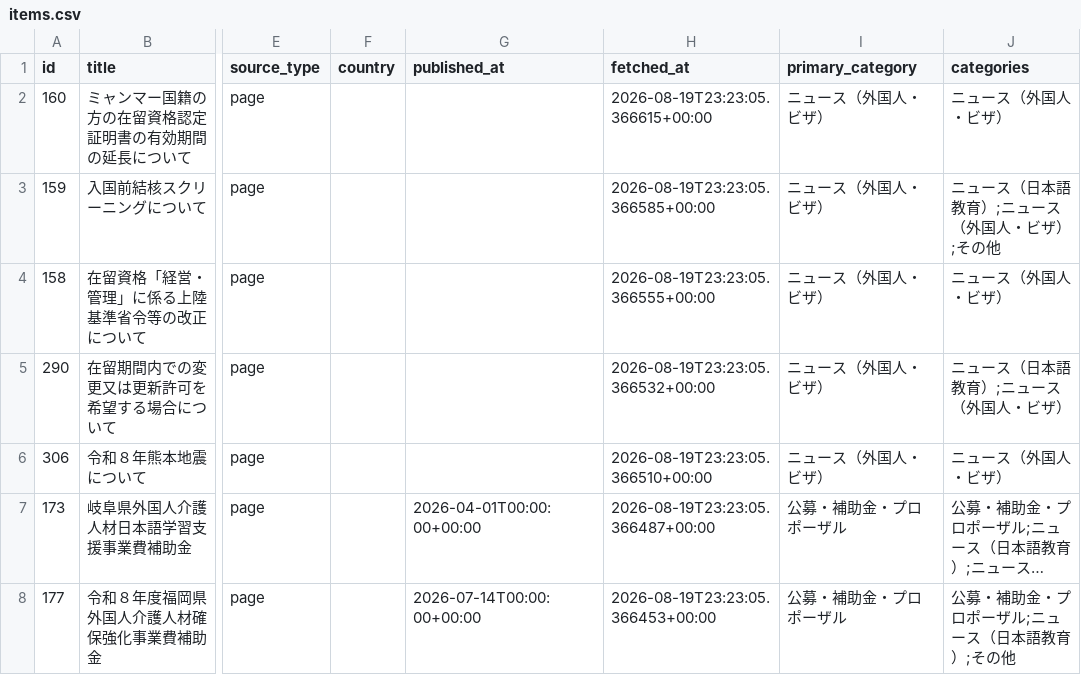
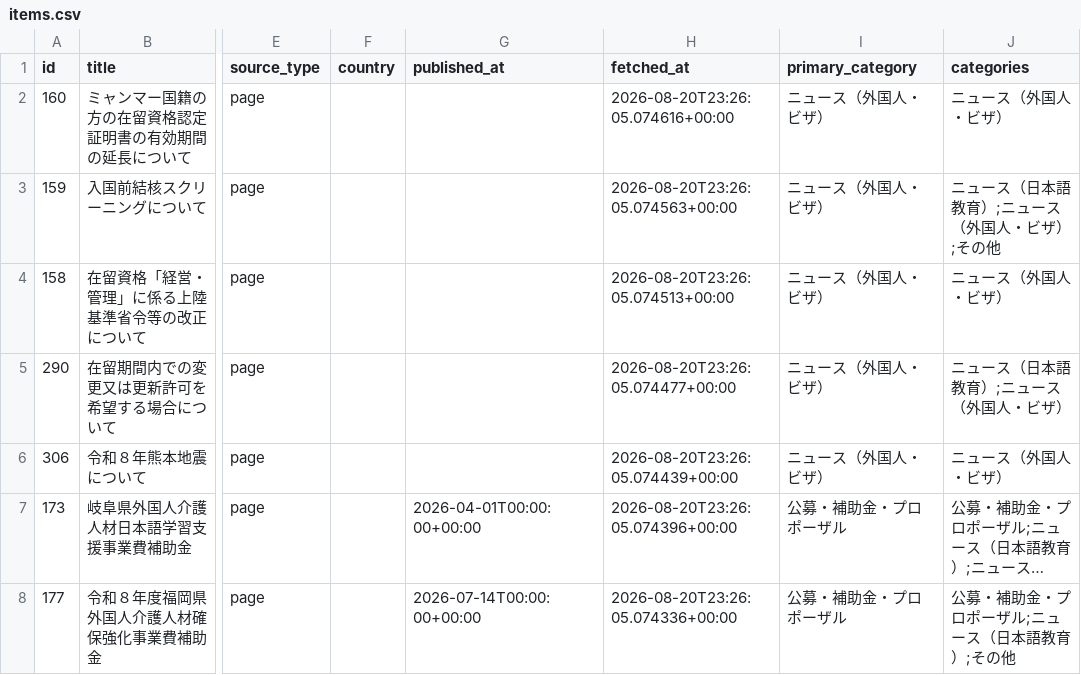
Before and after one commit to hitomiusausa/nihongogogo, a CSV file: docs/items.csv, drawn as a sheet; only a part is shown, gaps mark what is left out; long unchanged cells end in …; the diff covers the shown part only; the diff names each change by its address in the sheet, - before the commit and + after, or states it on an @@ line.

```diff
--- a/docs/items.csv
+++ b/docs/items.csv
-H2 (fetched_at): 2026-08-19T23:23:05.366615+00:00
+H2 (fetched_at): 2026-08-20T23:26:05.074616+00:00
-H3 (fetched_at): 2026-08-19T23:23:05.366585+00:00
+H3 (fetched_at): 2026-08-20T23:26:05.074563+00:00
-H4 (fetched_at): 2026-08-19T23:23:05.366555+00:00
+H4 (fetched_at): 2026-08-20T23:26:05.074513+00:00
-H5 (fetched_at): 2026-08-19T23:23:05.366532+00:00
+H5 (fetched_at): 2026-08-20T23:26:05.074477+00:00
-H6 (fetched_at): 2026-08-19T23:23:05.366510+00:00
+H6 (fetched_at): 2026-08-20T23:26:05.074439+00:00
-H7 (fetched_at): 2026-08-19T23:23:05.366487+00:00
+H7 (fetched_at): 2026-08-20T23:26:05.074396+00:00
-H8 (fetched_at): 2026-08-19T23:23:05.366453+00:00
+H8 (fetched_at): 2026-08-20T23:26:05.074336+00:00
```
Also changed, not shown: 2 added rows, 2 removed rows and 26 edited cells elsewhere in this file, 6 other files.
